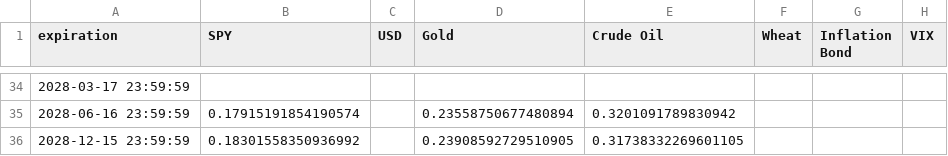
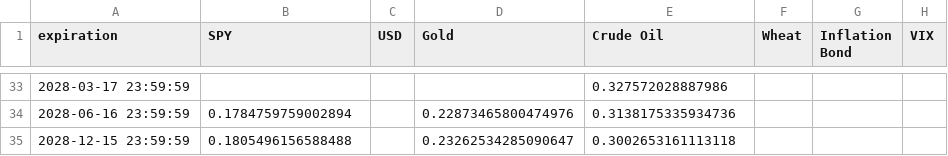
Before and after one commit to Gab1trs/Market-Dashboard, a CSV file: options/all_option_chains.csv, drawn as a sheet; only a part is shown, gaps mark what is left out; the diff covers the shown part only.

```diff
--- a/options/all_option_chains.csv
+++ b/options/all_option_chains.csv
@@ -34,3 +33,3 @@ expiration,SPY,USD,Gold,Crude Oil,Wheat,Inflation Bond,VIX
-2028-03-17 23:59:59,,,,,,,
-2028-06-16 23:59:59,0.17915191854190574,,0.23558750677480894,0.3201091789830942,,,
-2028-12-15 23:59:59,0.18301558350936992,,0.23908592729510905,0.31738332269601105,,,
+2028-03-17 23:59:59,,,,0.327572028887986,,,
+2028-06-16 23:59:59,0.1784759759002894,,0.22873465800474976,0.3138175335934736,,,
+2028-12-15 23:59:59,0.1805496156588488,,0.23262534285090647,0.3002653161113118,,,
```
Also changed, not shown: 1 removed row and 91 edited cells elsewhere in this file, data/SPY_data.csv, data/all_assets_prices.csv, 42 other files.
